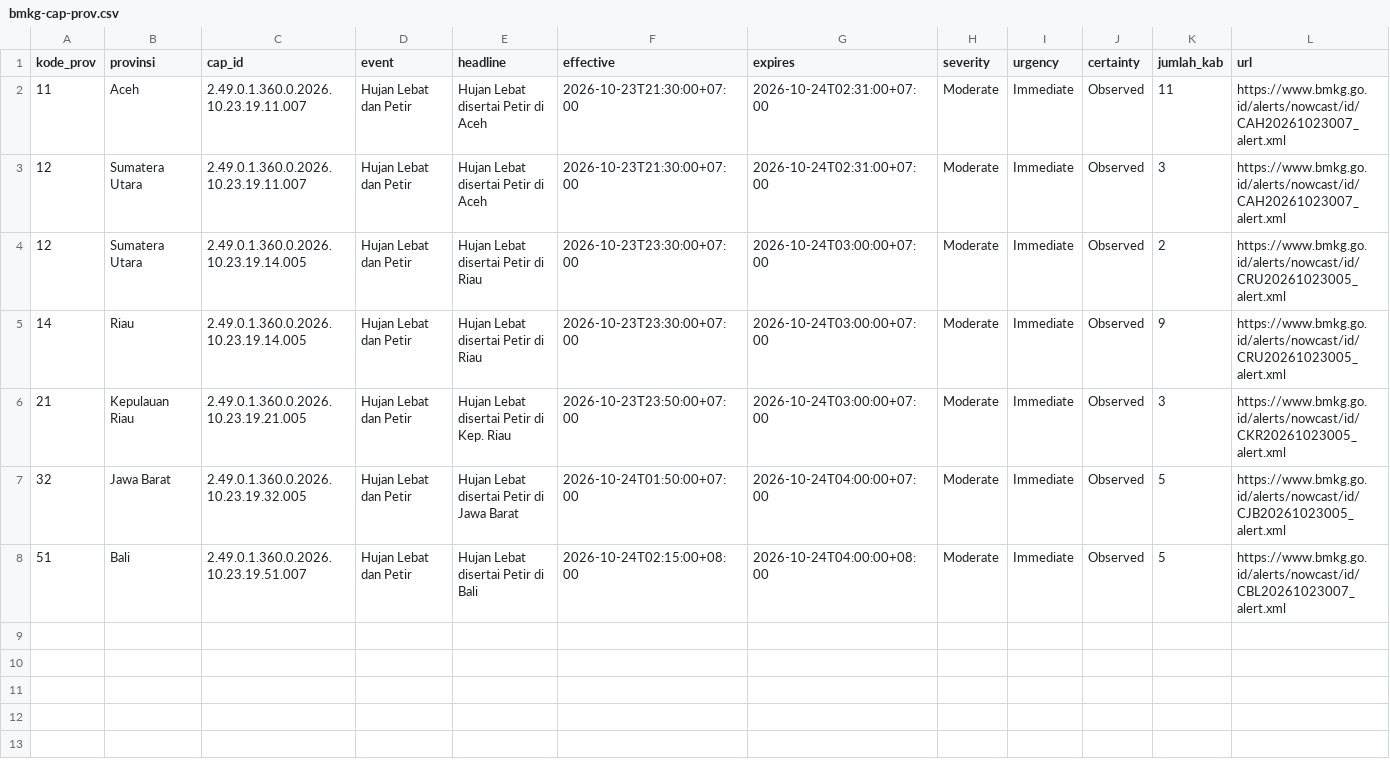
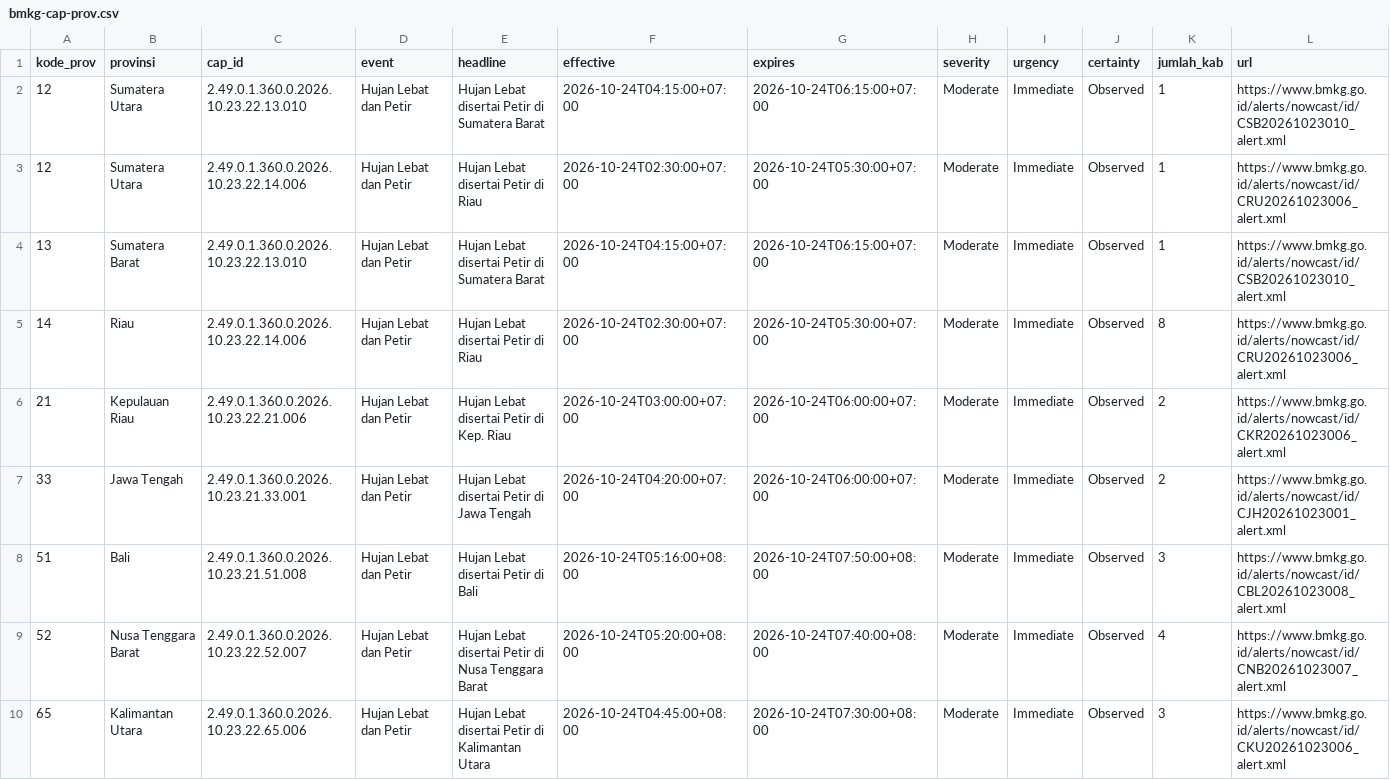
Before and after one commit to pantau-bencana/karhutla-dashboard, a CSV file: data/live/bmkg-cap-prov.csv, drawn as a sheet.

```diff
--- a/data/live/bmkg-cap-prov.csv
+++ b/data/live/bmkg-cap-prov.csv
@@ -1,8 +1,10 @@
 kode_prov,provinsi,cap_id,event,headline,effective,expires,severity,urgency,certainty,jumlah_kab,url
-11,Aceh,2.49.0.1.360.0.2026.10.23.19.11.007,Hujan Lebat dan Petir,Hujan Lebat disertai Petir di Aceh,2026-10-23T21:30:00+07:00,2026-10-24T02:31:00+07:00,Moderate,Immediate,Observed,11,https://www.bmkg.go.id/alerts/nowcast/id/CAH20261023007_alert.xml
-12,Sumatera Utara,2.49.0.1.360.0.2026.10.23.19.11.007,Hujan Lebat dan Petir,Hujan Lebat disertai Petir di Aceh,2026-10-23T21:30:00+07:00,2026-10-24T02:31:00+07:00,Moderate,Immediate,Observed,3,https://www.bmkg.go.id/alerts/nowcast/id/CAH20261023007_alert.xml
-12,Sumatera Utara,2.49.0.1.360.0.2026.10.23.19.14.005,Hujan Lebat dan Petir,Hujan Lebat disertai Petir di Riau,2026-10-23T23:30:00+07:00,2026-10-24T03:00:00+07:00,Moderate,Immediate,Observed,2,https://www.bmkg.go.id/alerts/nowcast/id/CRU20261023005_alert.xml
-14,Riau,2.49.0.1.360.0.2026.10.23.19.14.005,Hujan Lebat dan Petir,Hujan Lebat disertai Petir di Riau,2026-10-23T23:30:00+07:00,2026-10-24T03:00:00+07:00,Moderate,Immediate,Observed,9,https://www.bmkg.go.id/alerts/nowcast/id/CRU20261023005_alert.xml
-21,Kepulauan Riau,2.49.0.1.360.0.2026.10.23.19.21.005,Hujan Lebat dan Petir,Hujan Lebat disertai Petir di Kep. Riau,2026-10-23T23:50:00+07:00,2026-10-24T03:00:00+07:00,Moderate,Immediate,Observed,3,https://www.bmkg.go.id/alerts/nowcast/id/CKR20261023005_alert.xml
-32,Jawa Barat,2.49.0.1.360.0.2026.10.23.19.32.005,Hujan Lebat dan Petir,Hujan Lebat disertai Petir di Jawa Barat,2026-10-24T01:50:00+07:00,2026-10-24T04:00:00+07:00,Moderate,Immediate,Observed,5,https://www.bmkg.go.id/alerts/nowcast/id/CJB20261023005_alert.xml
-51,Bali,2.49.0.1.360.0.2026.10.23.19.51.007,Hujan Lebat dan Petir,Hujan Lebat disertai Petir di Bali,2026-10-24T02:15:00+08:00,2026-10-24T04:00:00+08:00,Moderate,Immediate,Observed,5,https://www.bmkg.go.id/alerts/nowcast/id/CBL20261023007_alert.xml
+12,Sumatera Utara,2.49.0.1.360.0.2026.10.23.22.13.010,Hujan Lebat dan Petir,Hujan Lebat disertai Petir di Sumatera Barat,2026-10-24T04:15:00+07:00,2026-10-24T06:15:00+07:00,Moderate,Immediate,Observed,1,https://www.bmkg.go.id/alerts/nowcast/id/CSB20261023010_alert.xml
+12,Sumatera Utara,2.49.0.1.360.0.2026.10.23.22.14.006,Hujan Lebat dan Petir,Hujan Lebat disertai Petir di Riau,2026-10-24T02:30:00+07:00,2026-10-24T05:30:00+07:00,Moderate,Immediate,Observed,1,https://www.bmkg.go.id/alerts/nowcast/id/CRU20261023006_alert.xml
+13,Sumatera Barat,2.49.0.1.360.0.2026.10.23.22.13.010,Hujan Lebat dan Petir,Hujan Lebat disertai Petir di Sumatera Barat,2026-10-24T04:15:00+07:00,2026-10-24T06:15:00+07:00,Moderate,Immediate,Observed,1,https://www.bmkg.go.id/alerts/nowcast/id/CSB20261023010_alert.xml
+14,Riau,2.49.0.1.360.0.2026.10.23.22.14.006,Hujan Lebat dan Petir,Hujan Lebat disertai Petir di Riau,2026-10-24T02:30:00+07:00,2026-10-24T05:30:00+07:00,Moderate,Immediate,Observed,8,https://www.bmkg.go.id/alerts/nowcast/id/CRU20261023006_alert.xml
+21,Kepulauan Riau,2.49.0.1.360.0.2026.10.23.22.21.006,Hujan Lebat dan Petir,Hujan Lebat disertai Petir di Kep. Riau,2026-10-24T03:00:00+07:00,2026-10-24T06:00:00+07:00,Moderate,Immediate,Observed,2,https://www.bmkg.go.id/alerts/nowcast/id/CKR20261023006_alert.xml
+33,Jawa Tengah,2.49.0.1.360.0.2026.10.23.21.33.001,Hujan Lebat dan Petir,Hujan Lebat disertai Petir di Jawa Tengah,2026-10-24T04:20:00+07:00,2026-10-24T06:00:00+07:00,Moderate,Immediate,Observed,2,https://www.bmkg.go.id/alerts/nowcast/id/CJH20261023001_alert.xml
+51,Bali,2.49.0.1.360.0.2026.10.23.21.51.008,Hujan Lebat dan Petir,Hujan Lebat disertai Petir di Bali,2026-10-24T05:16:00+08:00,2026-10-24T07:50:00+08:00,Moderate,Immediate,Observed,3,https://www.bmkg.go.id/alerts/nowcast/id/CBL20261023008_alert.xml
+52,Nusa Tenggara Barat,2.49.0.1.360.0.2026.10.23.22.52.007,Hujan Lebat dan Petir,Hujan Lebat disertai Petir di Nusa Tenggara Barat,2026-10-24T05:20:00+08:00,2026-10-24T07:40:00+08:00,Moderate,Immediate,Observed,4,https://www.bmkg.go.id/alerts/nowcast/id/CNB20261023007_alert.xml
+65,Kalimantan Utara,2.49.0.1.360.0.2026.10.23.22.65.006,Hujan Lebat dan Petir,Hujan Lebat disertai Petir di Kalimantan Utara,2026-10-24T04:45:00+08:00,2026-10-24T07:30:00+08:00,Moderate,Immediate,Observed,3,https://www.bmkg.go.id/alerts/nowcast/id/CKU20261023006_alert.xml
```
Also changed, not shown: data/live/bmkg-cap.csv, data/live/fwi_gwis_pembanding.csv, 19 other files.
